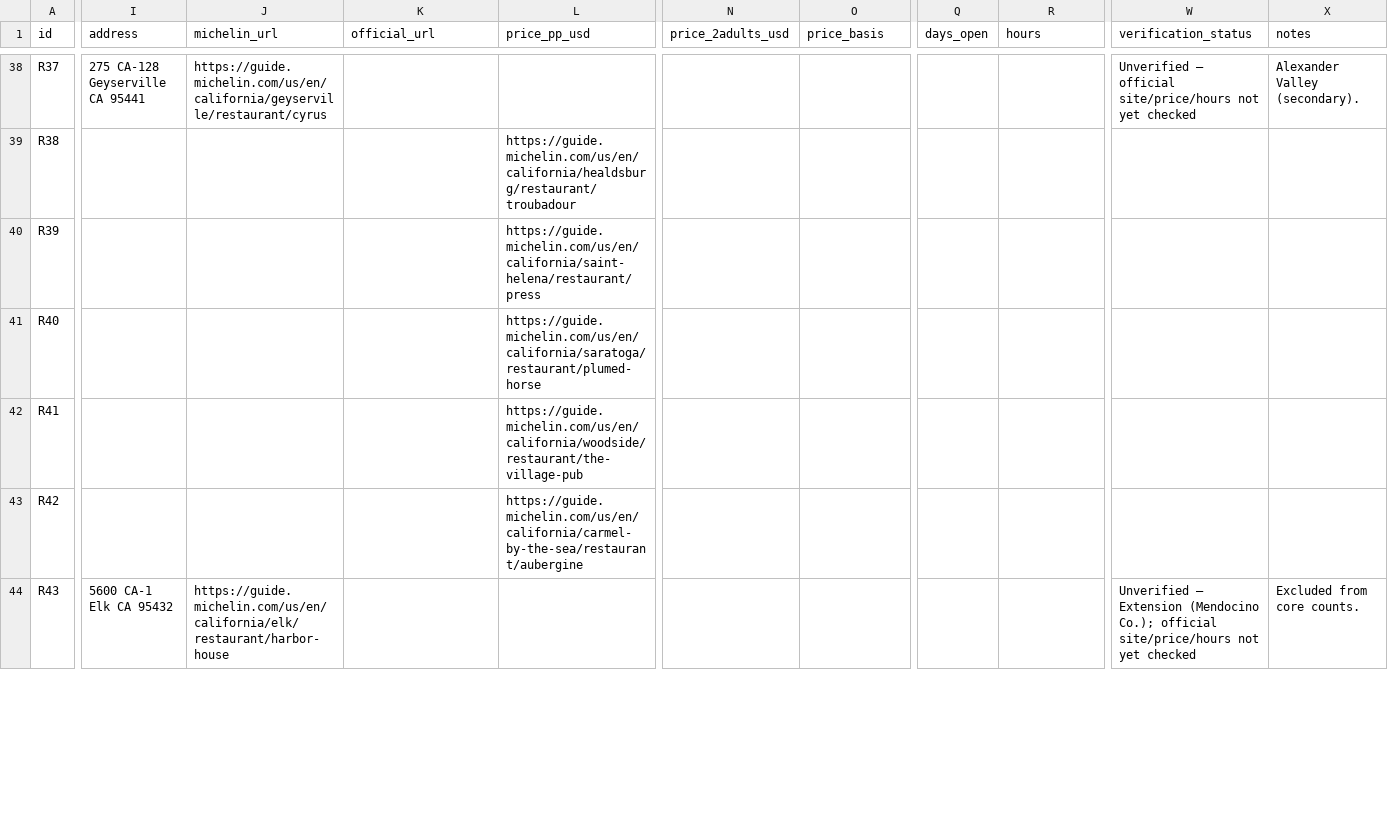
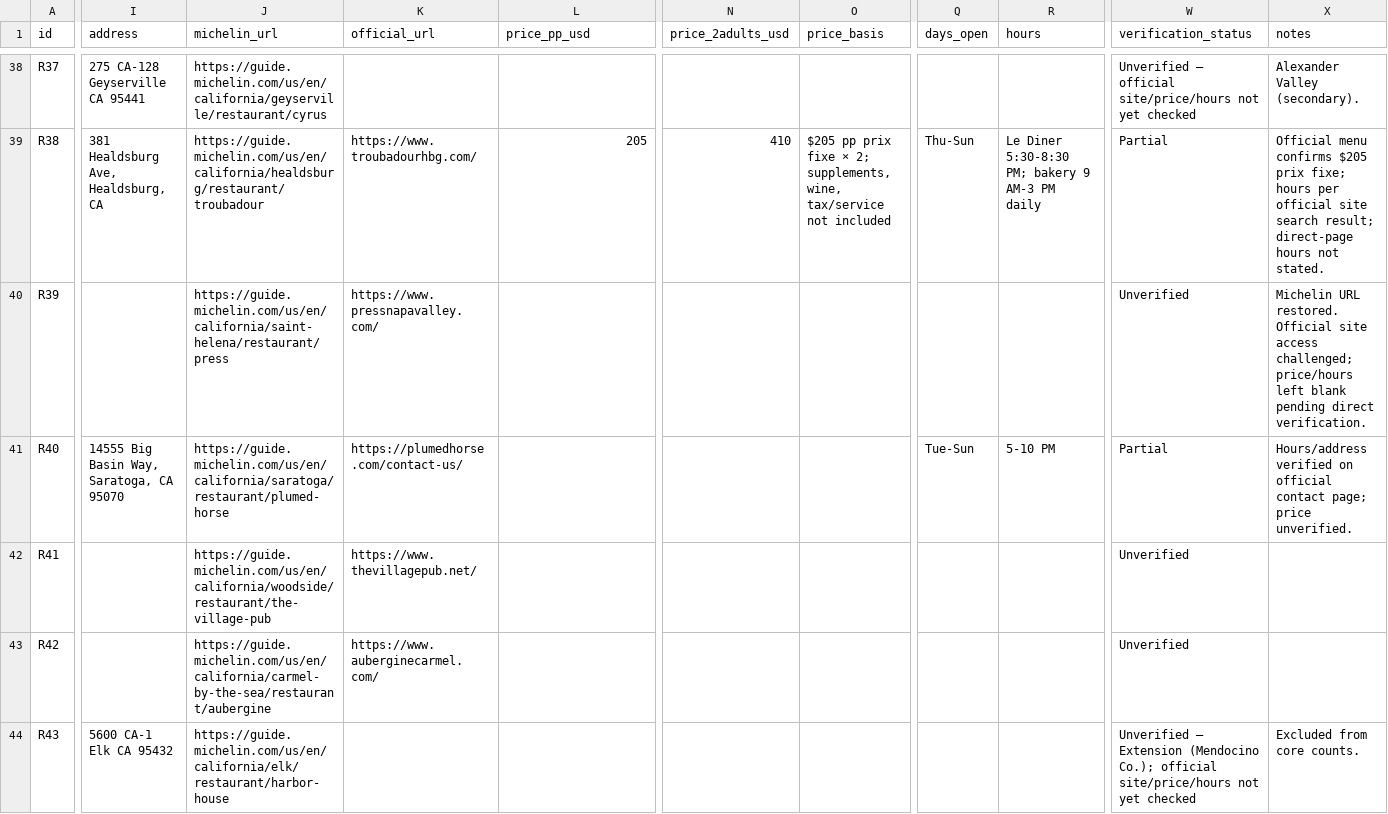
Before and after one commit to kanlerxz87-cyber/Baymich3, a CSV file: data/restaurants.csv, drawn as a sheet; only a part is shown, gaps mark what is left out; the diff covers the shown part only; the diff names each change by its address in the sheet, - before the commit and + after, or states it on an @@ line.

Commit message:
Repair Michelin restaurant data and verified fields
Co-authored-by: arena-agent <297053741+arena-agent@users.noreply.github.com>

```diff
--- a/data/restaurants.csv
+++ b/data/restaurants.csv
-I39 (address): (empty)
+I39 (address): 381 Healdsburg Ave, Healdsburg, CA
-J39 (michelin_url): (empty)
+J39 (michelin_url): https://guide.michelin.com/us/en/california/healdsburg/restaurant/troubadour
-K39 (official_url): (empty)
+K39 (official_url): https://www.troubadourhbg.com/
-L39 (price_pp_usd): https://guide.michelin.com/us/en/california/healdsburg/restaurant/troubadour
+L39 (price_pp_usd): 205
-N39 (price_2adults_usd): (empty)
+N39 (price_2adults_usd): 410
-O39 (price_basis): (empty)
+O39 (price_basis): $205 pp prix fixe × 2; supplements, wine, tax/service not included
-Q39 (days_open): (empty)
+Q39 (days_open): Thu-Sun
-R39 (hours): (empty)
+R39 (hours): Le Diner 5:30-8:30 PM; bakery 9 AM-3 PM daily
-W39 (verification_status): (empty)
+W39 (verification_status): Partial
-X39 (notes): (empty)
+X39 (notes): Official menu confirms $205 prix fixe; hours per official site search result; direct-page hours not stated.
-J40 (michelin_url): (empty)
+J40 (michelin_url): https://guide.michelin.com/us/en/california/saint-helena/restaurant/press
-K40 (official_url): (empty)
+K40 (official_url): https://www.pressnapavalley.com/
-L40 (price_pp_usd): https://guide.michelin.com/us/en/california/saint-helena/restaurant/press
+L40 (price_pp_usd): (empty)
-W40 (verification_status): (empty)
+W40 (verification_status): Unverified
-X40 (notes): (empty)
+X40 (notes): Michelin URL restored. Official site access challenged; price/hours left blank pending direct verification.
-I41 (address): (empty)
+I41 (address): 14555 Big Basin Way, Saratoga, CA 95070
-J41 (michelin_url): (empty)
+J41 (michelin_url): https://guide.michelin.com/us/en/california/saratoga/restaurant/plumed-horse
-K41 (official_url): (empty)
+K41 (official_url): https://plumedhorse.com/contact-us/
-L41 (price_pp_usd): https://guide.michelin.com/us/en/california/saratoga/restaurant/plumed-horse
+L41 (price_pp_usd): (empty)
-Q41 (days_open): (empty)
+Q41 (days_open): Tue-Sun
-R41 (hours): (empty)
+R41 (hours): 5-10 PM
-W41 (verification_status): (empty)
+W41 (verification_status): Partial
-X41 (notes): (empty)
+X41 (notes): Hours/address verified on official contact page; price unverified.
-J42 (michelin_url): (empty)
+J42 (michelin_url): https://guide.michelin.com/us/en/california/woodside/restaurant/the-village-pub
-K42 (official_url): (empty)
+K42 (official_url): https://www.thevillagepub.net/
-L42 (price_pp_usd): https://guide.michelin.com/us/en/california/woodside/restaurant/the-village-pub
+L42 (price_pp_usd): (empty)
-W42:W43 (verification_status): (empty)
+W42:W43 (verification_status): Unverified
-J43 (michelin_url): (empty)
+J43 (michelin_url): https://guide.michelin.com/us/en/california/carmel-by-the-sea/restaurant/aubergine
-K43 (official_url): (empty)
+K43 (official_url): https://www.auberginecarmel.com/
-L43 (price_pp_usd): https://guide.michelin.com/us/en/california/carmel-by-the-sea/restaurant/aubergine
+L43 (price_pp_usd): (empty)
```
Also changed, not shown: 37 edited cells elsewhere in this file, 2 other files.
